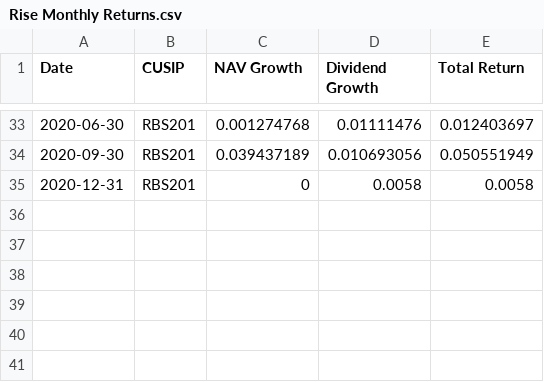
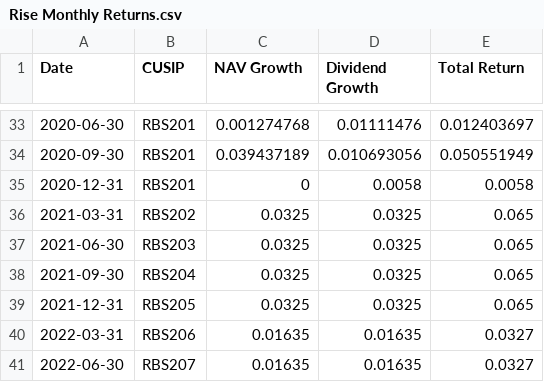
Before and after one commit to Calvin9165/private-reit-simulation, a CSV file: Rise Monthly Returns.csv, drawn as a sheet; only a part is shown, gaps mark what is left out.

```diff
--- a/Rise Monthly Returns.csv
+++ b/Rise Monthly Returns.csv
@@ -35 +35,7 @@ Date,CUSIP,NAV Growth,Dividend Growth,Total Return
 2020-12-31,RBS201,0,0.0058,0.0058
+2021-03-31,RBS202,0.0325,0.0325,0.065
+2021-06-30,RBS203,0.0325,0.0325,0.065
+2021-09-30,RBS204,0.0325,0.0325,0.065
+2021-12-31,RBS205,0.0325,0.0325,0.065
+2022-03-31,RBS206,0.01635,0.01635,0.0327
+2022-06-30,RBS207,0.01635,0.01635,0.0327
```
Also changed, not shown: Centurion Monthly Returns.csv, Equiton Monthly Returns.csv, 1 other file.
